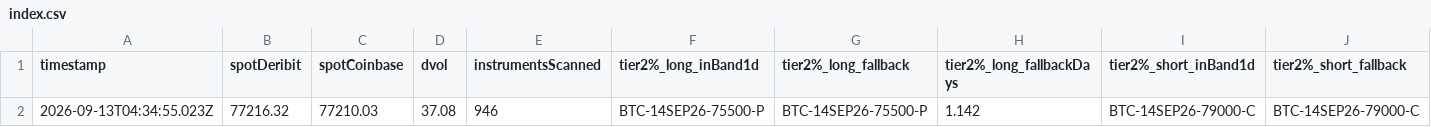
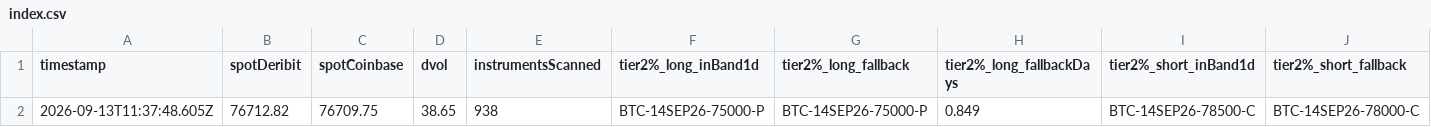
Before and after one commit to atticusNew/Foxify_Collar, a CSV file: artifacts/chain-samples/index.csv, drawn as a sheet; only a part is shown; removed rows and columns are numbered as before the commit, all else as after; rows hold the shown columns only; the diff names each change by its address in the sheet, - before the commit and + after, or states it on an @@ line.

```diff
--- a/artifacts/chain-samples/index.csv
+++ b/artifacts/chain-samples/index.csv
-row 2: 2026-09-13T04:34:55.023Z | 77216.32 | 77210.03 | 37.08 | 946 | BTC-14SEP26-75500-P | BTC-14SEP26-75500-P | 1.142 | BTC-14SEP26-79000-C | BTC-14SEP26-79000-C
+row 2: 2026-09-13T11:37:48.605Z | 76712.82 | 76709.75 | 38.65 | 938 | BTC-14SEP26-75000-P | BTC-14SEP26-75000-P | 0.849 | BTC-14SEP26-78500-C | BTC-14SEP26-78000-C
```
Also changed, not shown: 1 other file.
